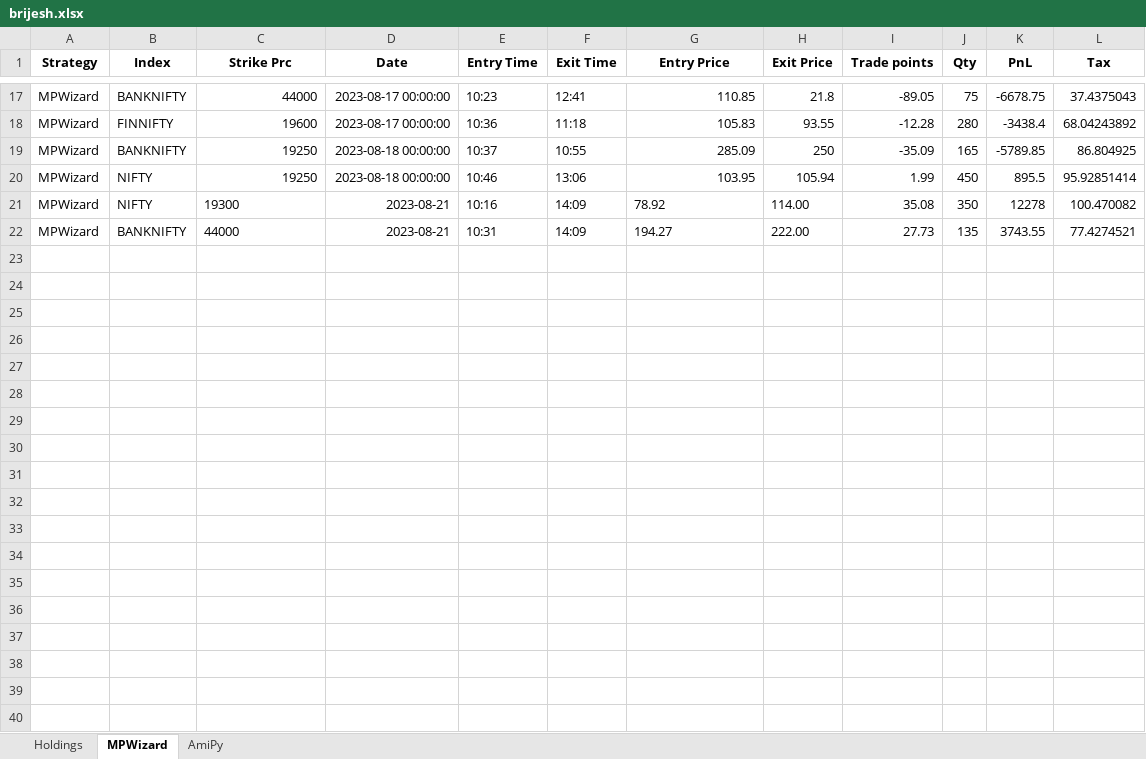
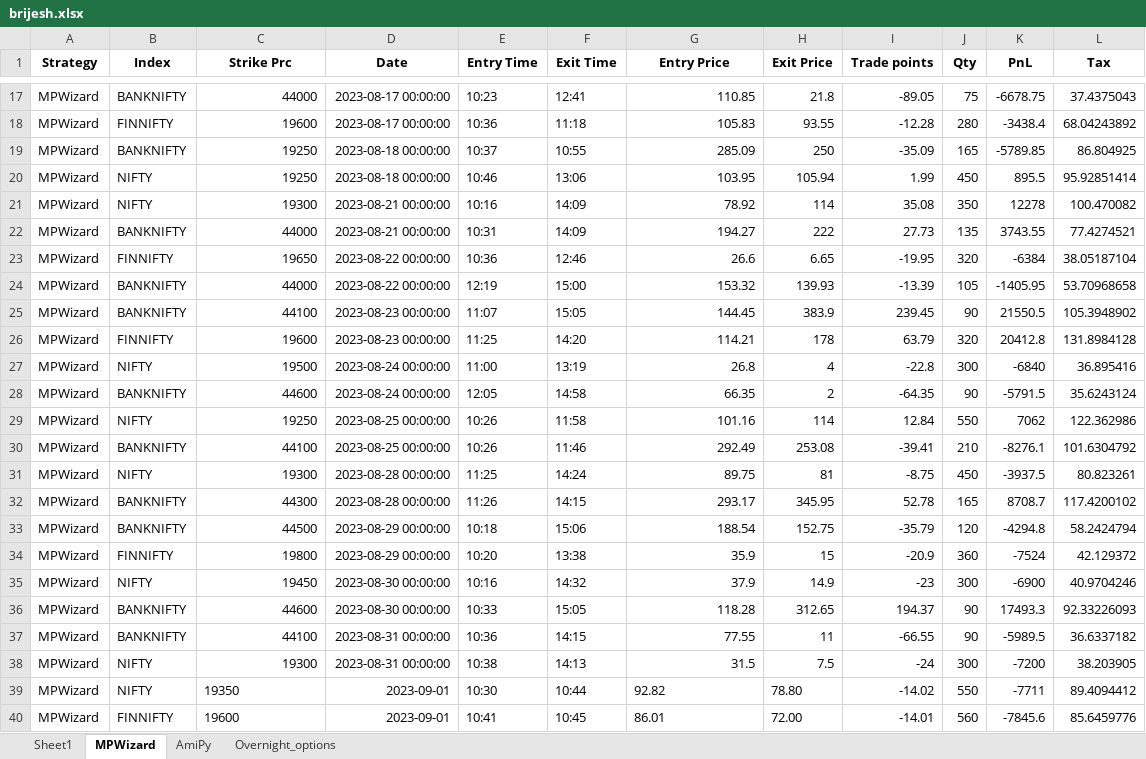
Before and after one commit to SerendipityOrg/TradeMan, an Excel workbook: Trading App/App/excel/brijesh.xlsx, sheet MPWizard, drawn as a sheet; only a part is shown, gaps mark what is left out; values as stored, in another font and other column widths than the file's, no borders; the diff names each change by its address in the sheet, - before the commit and + after, or states it on an @@ line.

```diff
--- a/Trading App/App/excel/brijesh.xlsx (sheet MPWizard)
+++ b/Trading App/App/excel/brijesh.xlsx (sheet MPWizard)
-sheet tab: Holdings
+sheet tab: Sheet1
+sheet tab: Overnight_options
-C21:C22 alignment: left
+C21:C22 alignment: right
-D21:D22 (Date): 2023-08-21
+D21:D22 (Date): 2023-08-21 00:00:00
-G21:G22 alignment: left
+G21:G22 alignment: right
-H21 (Exit Price): 114.00
+H21 (Exit Price): 114
-H22 (Exit Price): 222.00
+H22 (Exit Price): 222
+row 23: MPWizard | FINNIFTY | 19650 | 2023-08-22 00:00:00 | 10:36 | 12:46 | 26.6 | 6.65 | -19.95 | 320 | -6384 | 38.05187104
+row 24: MPWizard | BANKNIFTY | 44000 | 2023-08-22 00:00:00 | 12:19 | 15:00 | 153.32 | 139.93 | -13.39 | 105 | -1405.95 | 53.70968658
+row 25: MPWizard | BANKNIFTY | 44100 | 2023-08-23 00:00:00 | 11:07 | 15:05 | 144.45 | 383.9 | 239.45 | 90 | 21550.5 | 105.3948902
+row 26: MPWizard | FINNIFTY | 19600 | 2023-08-23 00:00:00 | 11:25 | 14:20 | 114.21 | 178 | 63.79 | 320 | 20412.8 | 131.8984128
+row 27: MPWizard | NIFTY | 19500 | 2023-08-24 00:00:00 | 11:00 | 13:19 | 26.8 | 4 | -22.8 | 300 | -6840 | 36.895416
+row 28: MPWizard | BANKNIFTY | 44600 | 2023-08-24 00:00:00 | 12:05 | 14:58 | 66.35 | 2 | -64.35 | 90 | -5791.5 | 35.6243124
+row 29: MPWizard | NIFTY | 19250 | 2023-08-25 00:00:00 | 10:26 | 11:58 | 101.16 | 114 | 12.84 | 550 | 7062 | 122.362986
+row 30: MPWizard | BANKNIFTY | 44100 | 2023-08-25 00:00:00 | 10:26 | 11:46 | 292.49 | 253.08 | -39.41 | 210 | -8276.1 | 101.6304792
+row 31: MPWizard | NIFTY | 19300 | 2023-08-28 00:00:00 | 11:25 | 14:24 | 89.75 | 81 | -8.75 | 450 | -3937.5 | 80.823261
+row 32: MPWizard | BANKNIFTY | 44300 | 2023-08-28 00:00:00 | 11:26 | 14:15 | 293.17 | 345.95 | 52.78 | 165 | 8708.7 | 117.4200102
+row 33: MPWizard | BANKNIFTY | 44500 | 2023-08-29 00:00:00 | 10:18 | 15:06 | 188.54 | 152.75 | -35.79 | 120 | -4294.8 | 58.2424794
+row 34: MPWizard | FINNIFTY | 19800 | 2023-08-29 00:00:00 | 10:20 | 13:38 | 35.9 | 15 | -20.9 | 360 | -7524 | 42.129372
+row 35: MPWizard | NIFTY | 19450 | 2023-08-30 00:00:00 | 10:16 | 14:32 | 37.9 | 14.9 | -23 | 300 | -6900 | 40.9704246
+row 36: MPWizard | BANKNIFTY | 44600 | 2023-08-30 00:00:00 | 10:33 | 15:05 | 118.28 | 312.65 | 194.37 | 90 | 17493.3 | 92.33226093
+row 37: MPWizard | BANKNIFTY | 44100 | 2023-08-31 00:00:00 | 10:36 | 14:15 | 77.55 | 11 | -66.55 | 90 | -5989.5 | 36.6337182
+row 38: MPWizard | NIFTY | 19300 | 2023-08-31 00:00:00 | 10:38 | 14:13 | 31.5 | 7.5 | -24 | 300 | -7200 | 38.203905
+row 39: MPWizard | NIFTY | 19350 | 2023-09-01 | 10:30 | 10:44 | 92.82 | 78.80 | -14.02 | 550 | -7711 | 89.4094412
+row 40: MPWizard | FINNIFTY | 19600 | 2023-09-01 | 10:41 | 10:45 | 86.01 | 72.00 | -14.01 | 560 | -7845.6 | 85.6459776
```
Also changed, not shown: sheet AmiPy, sheet Sheet1, Trading App/App/excel/omkar.xlsx, Trading App/App/excel/sridhar.xlsx, 4 other files.
